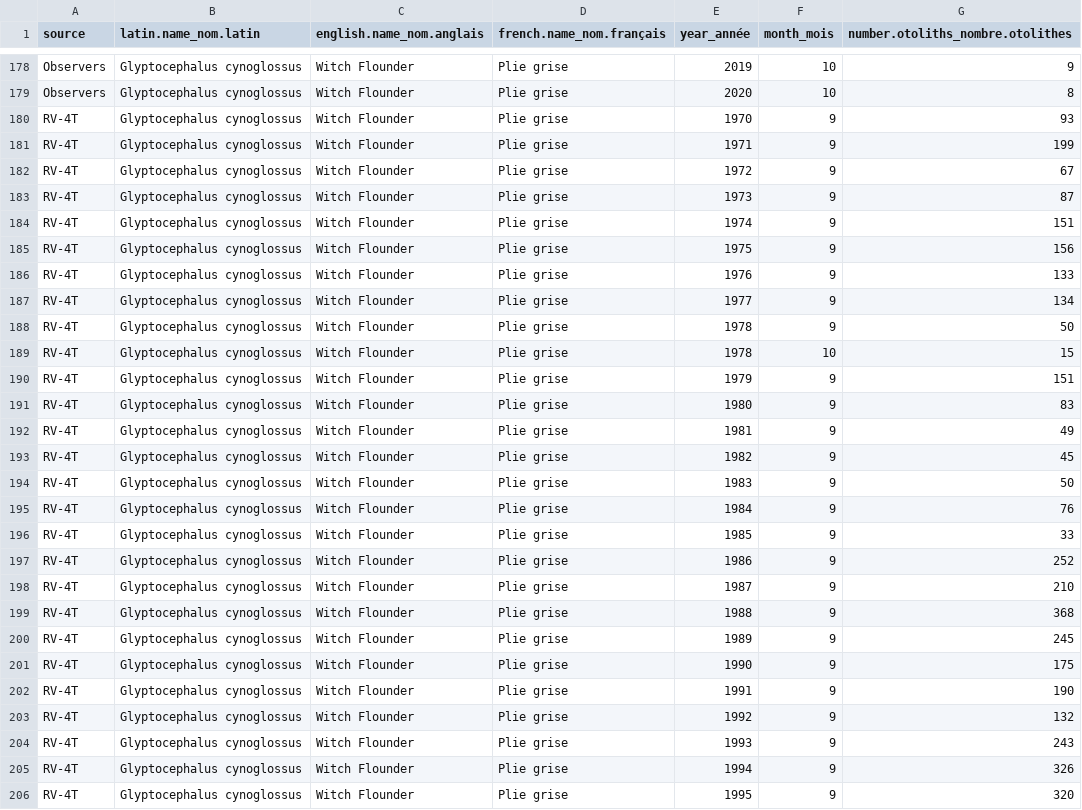
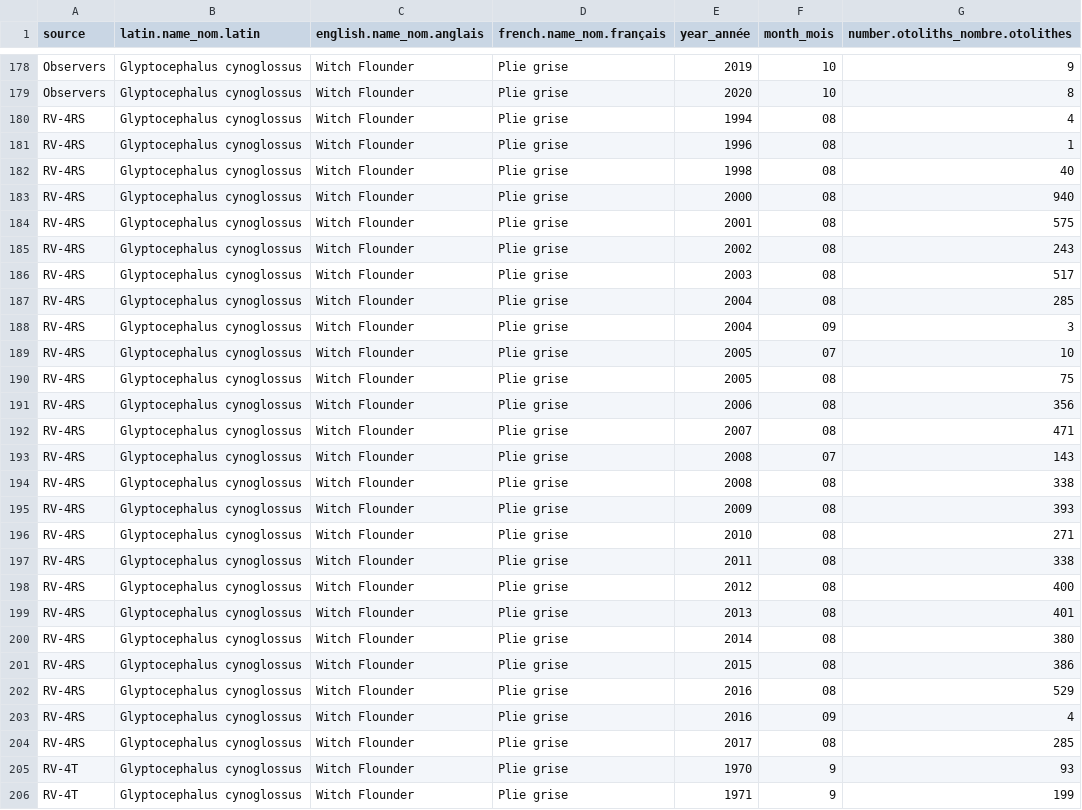
Before and after one commit to dfo-gulf-science/fgp-datasets, a CSV file: otolith_collection/NAFO-4RST-Witch-Flounder-otoliths.csv, drawn as a sheet; only a part is shown, gaps mark what is left out; the shorter side is filled out with more unchanged rows; the diff covers the shown part only.

Commit message:
first pass at updating FGP otolith datasets to 2023, to include new RV otoliths, add Witch Flounder otoliths from August survey in 4RS and make sure that all commercial and observers otoliths are accounted for to 2023

```diff
--- a/otolith_collection/NAFO-4RST-Witch-Flounder-otoliths.csv
+++ b/otolith_collection/NAFO-4RST-Witch-Flounder-otoliths.csv
@@ -179,0 +180,25 @@
+"RV-4RS","Glyptocephalus cynoglossus","Witch Flounder","Plie grise","1994","08",4
+"RV-4RS","Glyptocephalus cynoglossus","Witch Flounder","Plie grise","1996","08",1
+"RV-4RS","Glyptocephalus cynoglossus","Witch Flounder","Plie grise","1998","08",40
+"RV-4RS","Glyptocephalus cynoglossus","Witch Flounder","Plie grise","2000","08",940
+"RV-4RS","Glyptocephalus cynoglossus","Witch Flounder","Plie grise","2001","08",575
+"RV-4RS","Glyptocephalus cynoglossus","Witch Flounder","Plie grise","2002","08",243
+"RV-4RS","Glyptocephalus cynoglossus","Witch Flounder","Plie grise","2003","08",517
+"RV-4RS","Glyptocephalus cynoglossus","Witch Flounder","Plie grise","2004","08",285
+"RV-4RS","Glyptocephalus cynoglossus","Witch Flounder","Plie grise","2004","09",3
+"RV-4RS","Glyptocephalus cynoglossus","Witch Flounder","Plie grise","2005","07",10
+"RV-4RS","Glyptocephalus cynoglossus","Witch Flounder","Plie grise","2005","08",75
+"RV-4RS","Glyptocephalus cynoglossus","Witch Flounder","Plie grise","2006","08",356
+"RV-4RS","Glyptocephalus cynoglossus","Witch Flounder","Plie grise","2007","08",471
+"RV-4RS","Glyptocephalus cynoglossus","Witch Flounder","Plie grise","2008","07",143
+"RV-4RS","Glyptocephalus cynoglossus","Witch Flounder","Plie grise","2008","08",338
+"RV-4RS","Glyptocephalus cynoglossus","Witch Flounder","Plie grise","2009","08",393
+"RV-4RS","Glyptocephalus cynoglossus","Witch Flounder","Plie grise","2010","08",271
+"RV-4RS","Glyptocephalus cynoglossus","Witch Flounder","Plie grise","2011","08",338
+"RV-4RS","Glyptocephalus cynoglossus","Witch Flounder","Plie grise","2012","08",400
+"RV-4RS","Glyptocephalus cynoglossus","Witch Flounder","Plie grise","2013","08",401
+"RV-4RS","Glyptocephalus cynoglossus","Witch Flounder","Plie grise","2014","08",380
+"RV-4RS","Glyptocephalus cynoglossus","Witch Flounder","Plie grise","2015","08",386
+"RV-4RS","Glyptocephalus cynoglossus","Witch Flounder","Plie grise","2016","08",529
+"RV-4RS","Glyptocephalus cynoglossus","Witch Flounder","Plie grise","2016","09",4
+"RV-4RS","Glyptocephalus cynoglossus","Witch Flounder","Plie grise","2017","08",285
```
Also changed, not shown: 1 added row elsewhere in this file, otolith_collection/NAFO-4RST-Witch-Flounder-ages.csv, otolith_collection/NAFO-4T-American-Plaice-ages.csv, 27 other files.
